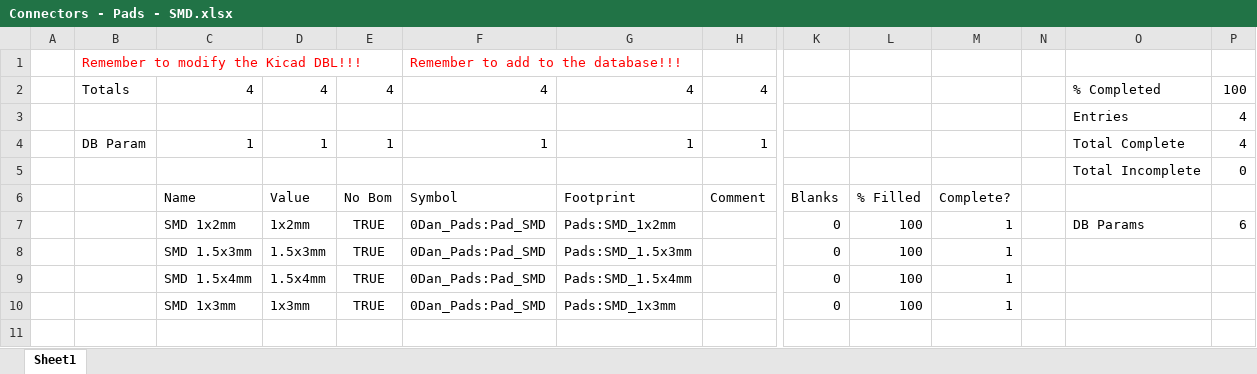
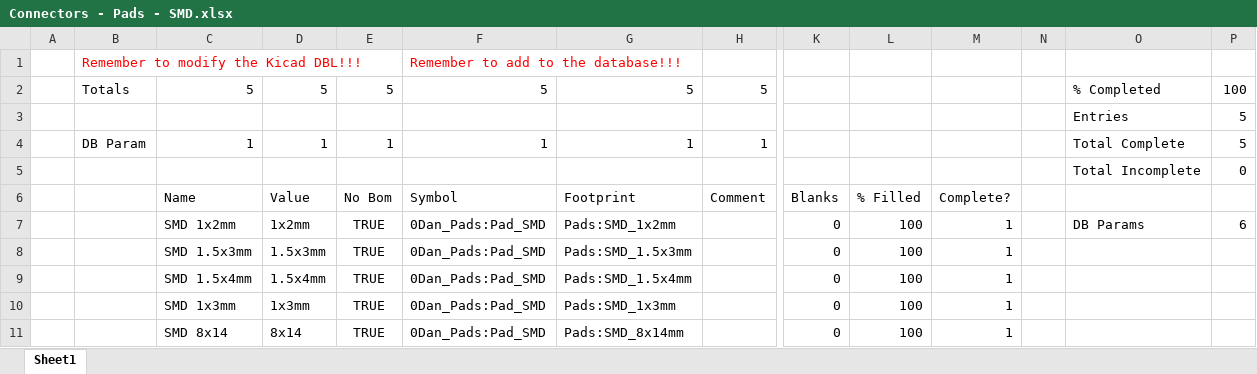
Before and after one commit to Danakil-Industries/Danakil_KiCad_DB, an Excel workbook: To Add v2/Connectors - Pads - SMD.xlsx, sheet Sheet1, drawn as a sheet; only a part is shown, gaps mark what is left out; values as stored, in another font and other column widths than the file's, no borders; removed rows and columns are numbered as before the commit, all else as after; rows hold the shown columns only; the diff names each change by its address in the sheet, - before the commit and + after, or states it on an @@ line.

```diff
--- a/To Add v2/Connectors - Pads - SMD.xlsx (sheet Sheet1)
+++ b/To Add v2/Connectors - Pads - SMD.xlsx (sheet Sheet1)
-row 2:  | Totals | 4 | 4 | 4 | 4 | 4 | 4 |  |  |  |  | % Completed | 100
-row 3:  |  |  |  |  |  |  |  |  |  |  |  | Entries | 4
+row 2:  | Totals | 5 | 5 | 5 | 5 | 5 | 5 |  |  |  |  | % Completed | 100
+row 3:  |  |  |  |  |  |  |  |  |  |  |  | Entries | 5
-P4: 4
+P4: 5
+row 11:  |  | SMD 8x14 | 8x14 | TRUE | 0Dan_Pads:Pad_SMD | Pads:SMD_8x14mm |  | 0 | 100 | 1
```
Also changed, not shown: 2 other files.
